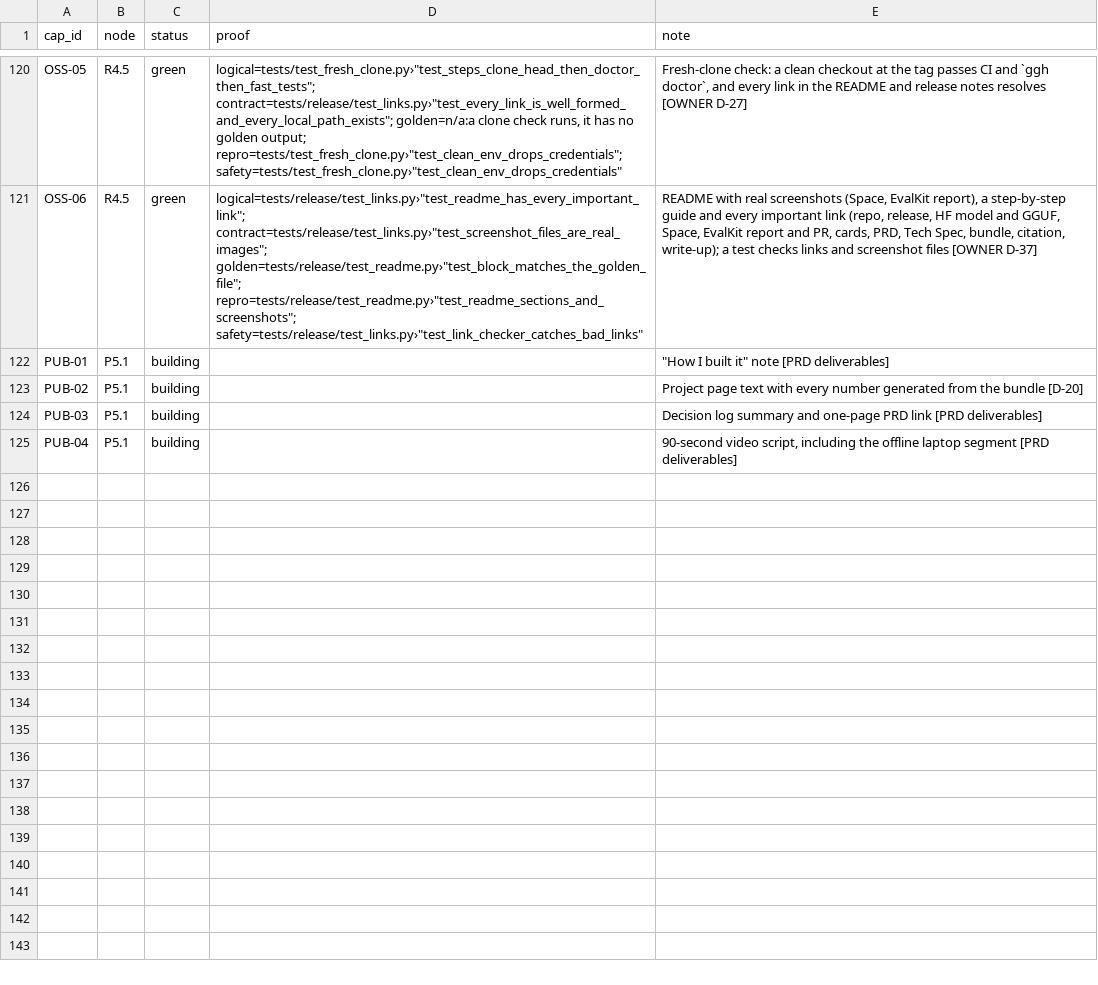
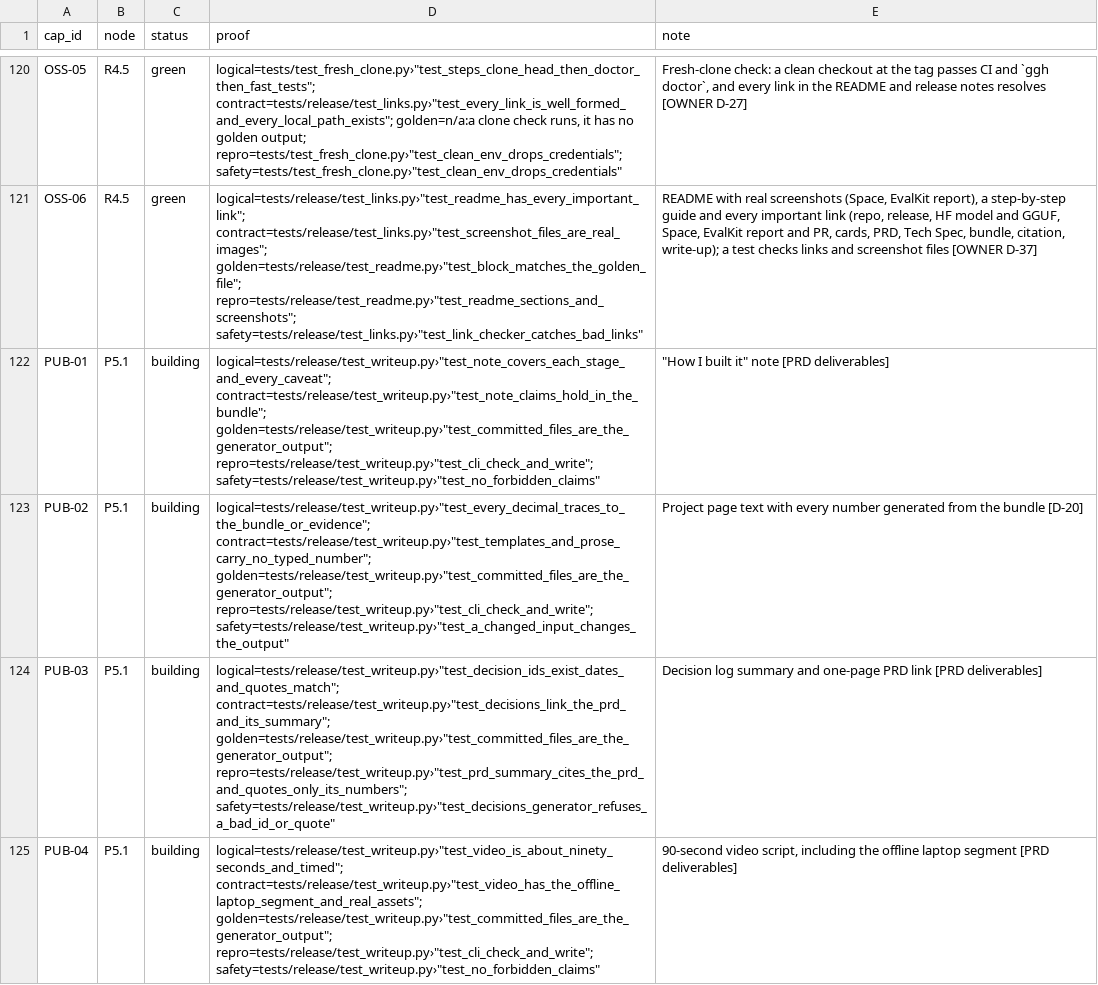
Before and after one commit to biplob819/gemma-grounded-health, a TSV file: docs/graph/catalog.tsv, drawn as a sheet; only a part is shown, gaps mark what is left out; the diff names each change by its address in the sheet, - before the commit and + after, or states it on an @@ line.

```diff
--- a/docs/graph/catalog.tsv
+++ b/docs/graph/catalog.tsv
-D122 (proof): (empty)
+D122 (proof): logical=tests/release/test_writeup.py›"test_note_covers_each_stage_and_every_caveat"; contract=tests/release/test_writeup.py›"test_note_claims_hold_in_the_bundle"; golden=tests/release/test_writeup.py›"test_committed_files_are_the_generator_output"; repro=tests/release/test_writeup.py›"test_cli_check_and_write"; safety=tests/release/test_writeup.py›"test_no_forbidden_claims"
-D123 (proof): (empty)
+D123 (proof): logical=tests/release/test_writeup.py›"test_every_decimal_traces_to_the_bundle_or_evidence"; contract=tests/release/test_writeup.py›"test_templates_and_prose_carry_no_typed_number"; golden=tests/release/test_writeup.py›"test_committed_files_are_the_generator_output"; repro=tests/release/test_writeup.py›"test_cli_check_and_write"; safety=tests/release/test_writeup.py›"test_a_changed_input_changes_the_output"
-D124 (proof): (empty)
+D124 (proof): logical=tests/release/test_writeup.py›"test_decision_ids_exist_dates_and_quotes_match"; contract=tests/release/test_writeup.py›"test_decisions_link_the_prd_and_its_summary"; golden=tests/release/test_writeup.py›"test_committed_files_are_the_generator_output"; repro=tests/release/test_writeup.py›"test_prd_summary_cites_the_prd_and_quotes_only_its_numbers"; safety=tests/release/test_writeup.py›"test_decisions_generator_refuses_a_bad_id_or_quote"
-D125 (proof): (empty)
+D125 (proof): logical=tests/release/test_writeup.py›"test_video_is_about_ninety_seconds_and_timed"; contract=tests/release/test_writeup.py›"test_video_has_the_offline_laptop_segment_and_real_assets"; golden=tests/release/test_writeup.py›"test_committed_files_are_the_generator_output"; repro=tests/release/test_writeup.py›"test_cli_check_and_write"; safety=tests/release/test_writeup.py›"test_no_forbidden_claims"
```
Also changed, not shown: 5 other files.
